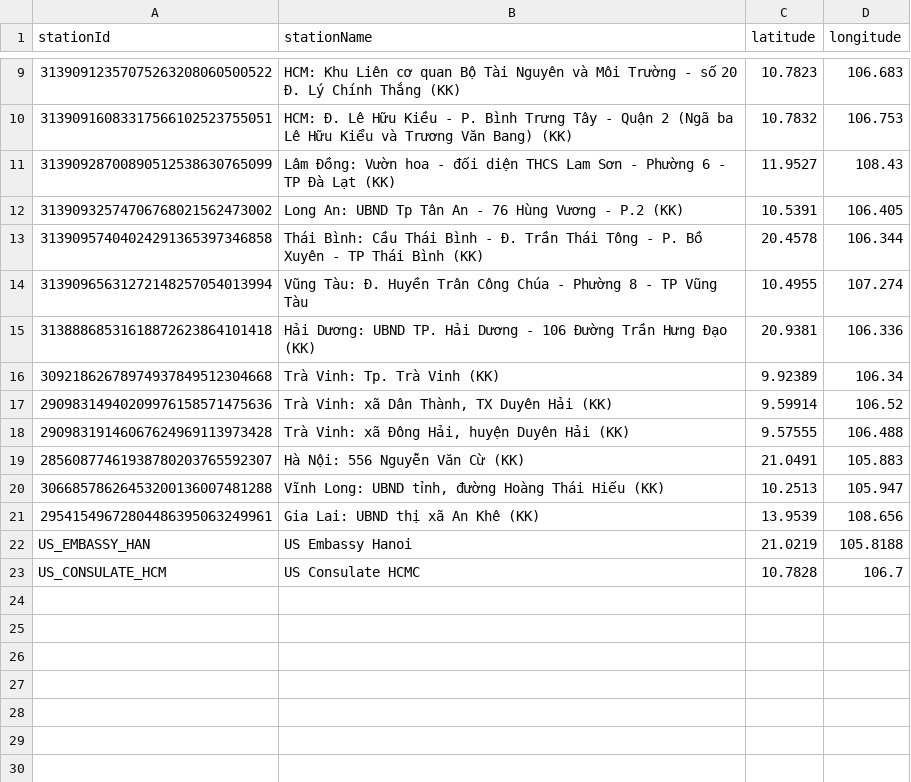
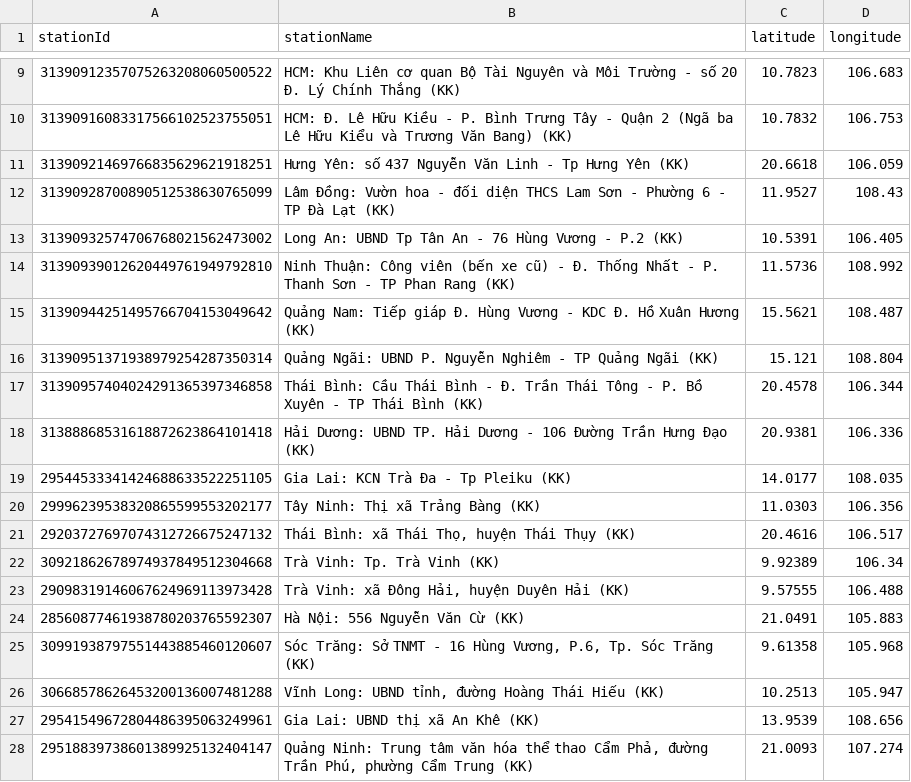
Before and after one commit to sfatew/Air_Quality, a CSV file: Masterdata/envisoft_27_stations.csv (was Himawari/target_stations_aod.csv), drawn as a sheet; only a part is shown, gaps mark what is left out; removed rows and columns are numbered as before the commit, all else as after; the diff names each change by its address in the sheet, - before the commit and + after, or states it on an @@ line.

Commit message:
Big update with new data and analysis results

```diff
--- a/Himawari/target_stations_aod.csv
+++ b/Masterdata/envisoft_27_stations.csv
+row 11: 31390921469766835629621918251 | Hưng Yên: số 437 Nguyễn Văn Linh - Tp Hưng Yên (KK) | 20.6618 | 106.059
+row 14: 31390939012620449761949792810 | Ninh Thuận: Công viên (bến xe cũ) - Đ. Thống Nhất - P. Thanh Sơn - TP Phan Rang (KK) | 11.5736 | 108.992
+row 15: 31390944251495766704153049642 | Quảng Nam: Tiếp giáp Đ. Hùng Vương - KDC Đ. Hồ Xuân Hương (KK) | 15.5621 | 108.487
+row 16: 31390951371938979254287350314 | Quảng Ngãi: UBND P. Nguyễn Nghiêm - TP Quảng Ngãi (KK) | 15.121 | 108.804
-row 14: 31390965631272148257054013994 | Vũng Tàu: Đ. Huyền Trân Công Chúa - Phường 8 - TP Vũng Tàu | 10.4955 | 107.274
+row 19: 29544533341424688633522251105 | Gia Lai: KCN Trà Đa - Tp Pleiku (KK) | 14.0177 | 108.035
+row 20: 29996239538320865599553202177 | Tây Ninh: Thị xã Trảng Bàng (KK) | 11.0303 | 106.356
+row 21: 29203727697074312726675247132 | Thái Bình: xã Thái Thọ, huyện Thái Thụy (KK) | 20.4616 | 106.517
-row 17: 29098314940209976158571475636 | Trà Vinh: xã Dân Thành, TX Duyên Hải (KK) | 9.59914 | 106.52
+row 25: 30991938797551443885460120607 | Sóc Trăng: Sở TNMT - 16 Hùng Vương, P.6, Tp. Sóc Trăng (KK) | 9.61358 | 105.968
-row 22: US_EMBASSY_HAN | US Embassy Hanoi | 21.0219 | 105.8188
-row 23: US_CONSULATE_HCM | US Consulate HCMC | 10.7828 | 106.7
+row 28: 29518839738601389925132404147 | Quảng Ninh: Trung tâm văn hóa thể thao Cẩm Phả, đường Trần Phú, phường Cẩm Trung (KK) | 21.0093 | 107.274
```
Also changed, not shown: 47 other files.
